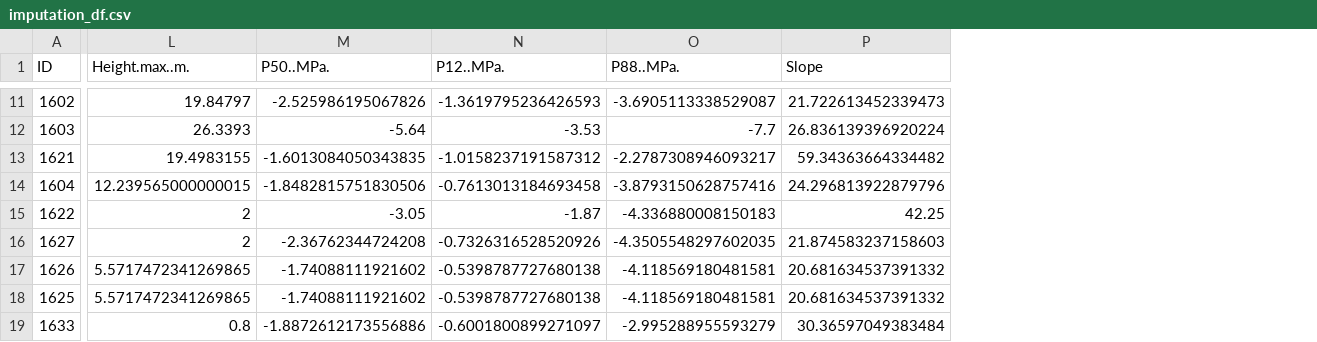
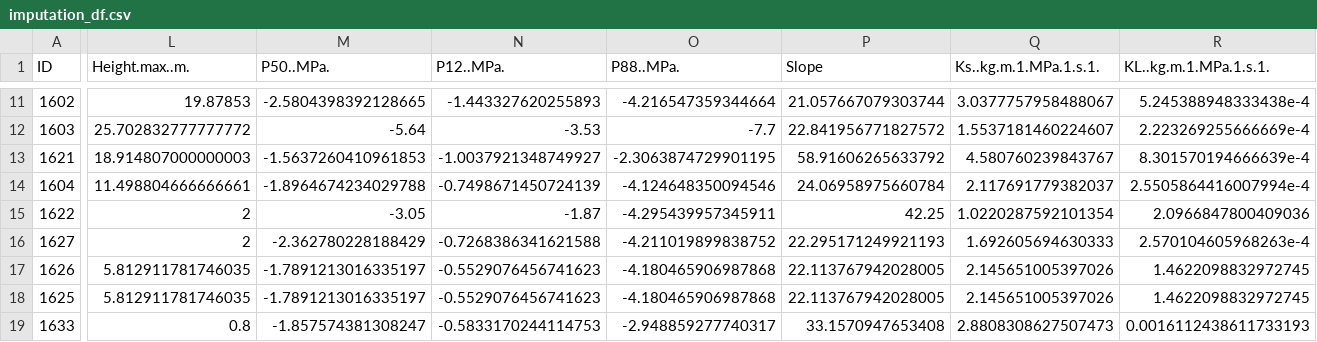
Before and after one commit to vflo/P50_P88_imputation, a CSV file: imputation_df.csv, drawn as a sheet; only a part is shown, gaps mark what is left out; the diff covers the shown part only; the diff names each change by its address in the sheet, - before the commit and + after, or states it on an @@ line.

```diff
--- a/imputation_df.csv
+++ b/imputation_df.csv
+column Q (Ks..kg.m.1.MPa.1.s.1.), rows 11-19: 3.0377757958488067 | 1.5537181460224607 | 4.580760239843767 | 2.117691779382037 | 1.0220287592101354 | 1.692605694630333 | 2.145651005397026 | 2.145651005397026 | 2.8808308627507473
+column R (KL..kg.m.1.MPa.1.s.1.), rows 11-19: 5.245388948333438e-4 | 2.223269255666669e-4 | 8.301570194666639e-4 | 2.5505864416007994e-4 | 2.0966847800409036 | 2.570104605968263e-4 | 1.4622098832972745 | 1.4622098832972745 | 0.0016112438611733193
-L11 (Height.max..m.): 19.84797
+L11 (Height.max..m.): 19.87853
-M11 (P50..MPa.): -2.525986195067826
+M11 (P50..MPa.): -2.5804398392128665
-N11 (P12..MPa.): -1.3619795236426593
+N11 (P12..MPa.): -1.443327620255893
-O11 (P88..MPa.): -3.6905113338529087
+O11 (P88..MPa.): -4.216547359344664
-P11 (Slope): 21.722613452339473
+P11 (Slope): 21.057667079303744
-L12 (Height.max..m.): 26.3393
+L12 (Height.max..m.): 25.702832777777772
-P12 (Slope): 26.836139396920224
+P12 (Slope): 22.841956771827572
-L13 (Height.max..m.): 19.4983155
+L13 (Height.max..m.): 18.914807000000003
-M13 (P50..MPa.): -1.6013084050343835
+M13 (P50..MPa.): -1.5637260410961853
-N13 (P12..MPa.): -1.0158237191587312
+N13 (P12..MPa.): -1.0037921348749927
-O13 (P88..MPa.): -2.2787308946093217
+O13 (P88..MPa.): -2.3063874729901195
-P13 (Slope): 59.34363664334482
+P13 (Slope): 58.91606265633792
-L14 (Height.max..m.): 12.239565000000015
+L14 (Height.max..m.): 11.498804666666661
-M14 (P50..MPa.): -1.8482815751830506
+M14 (P50..MPa.): -1.8964674234029788
-N14 (P12..MPa.): -0.7613013184693458
+N14 (P12..MPa.): -0.7498671450724139
-O14 (P88..MPa.): -3.8793150628757416
+O14 (P88..MPa.): -4.124648350094546
-P14 (Slope): 24.296813922879796
+P14 (Slope): 24.06958975660784
-O15 (P88..MPa.): -4.336880008150183
+O15 (P88..MPa.): -4.295439957345911
-M16 (P50..MPa.): -2.36762344724208
+M16 (P50..MPa.): -2.362780228188429
-N16 (P12..MPa.): -0.7326316528520926
+N16 (P12..MPa.): -0.7268386341621588
-O16 (P88..MPa.): -4.3505548297602035
+O16 (P88..MPa.): -4.211019899838752
-P16 (Slope): 21.874583237158603
+P16 (Slope): 22.295171249921193
-L17:L18 (Height.max..m.): 5.5717472341269865
+L17:L18 (Height.max..m.): 5.812911781746035
-M17:M18 (P50..MPa.): -1.74088111921602
+M17:M18 (P50..MPa.): -1.7891213016335197
-N17:N18 (P12..MPa.): -0.5398787727680138
+N17:N18 (P12..MPa.): -0.5529076456741623
-O17:O18 (P88..MPa.): -4.118569180481581
+O17:O18 (P88..MPa.): -4.180465906987868
-P17:P18 (Slope): 20.681634537391332
+P17:P18 (Slope): 22.113767942028005
-M19 (P50..MPa.): -1.8872612173556886
+M19 (P50..MPa.): -1.857574381308247
-N19 (P12..MPa.): -0.6001800899271097
+N19 (P12..MPa.): -0.5833170244114753
-O19 (P88..MPa.): -2.995288955593279
+O19 (P88..MPa.): -2.948859277740317
-P19 (Slope): 30.36597049383484
+P19 (Slope): 33.1570947653408
```
Also changed, not shown: 2 added columns and 81 edited cells elsewhere in this file, 2 other files.
